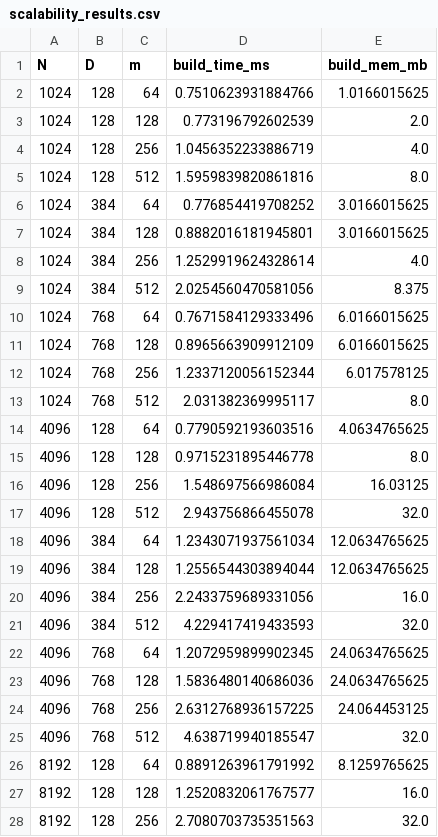
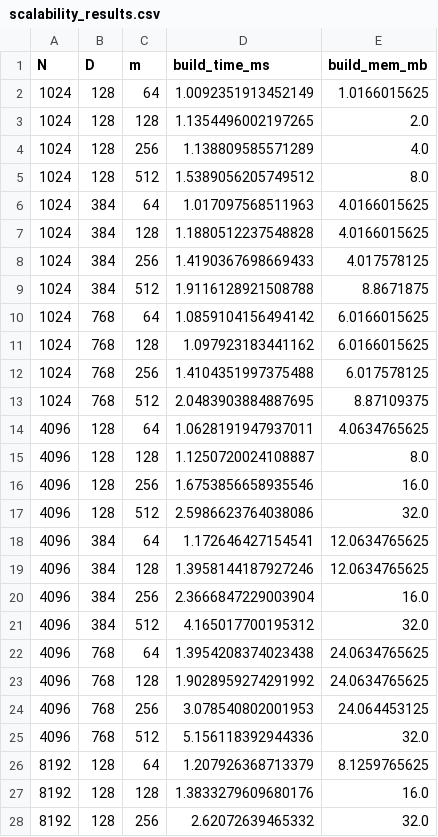
Before and after one commit to Emergenics/helios_embed, a CSV file: benchmark_outputs/scalability_results.csv, drawn as a sheet; only a part is shown; the diff covers the shown part only.

```diff
--- a/benchmark_outputs/scalability_results.csv
+++ b/benchmark_outputs/scalability_results.csv
@@ -1,28 +1,28 @@
 N,D,m,build_time_ms,build_mem_mb
-1024,128,64,0.7510623931884766,1.0166015625
-1024,128,128,0.773196792602539,2.0
-1024,128,256,1.0456352233886719,4.0
-1024,128,512,1.5959839820861816,8.0
-1024,384,64,0.776854419708252,3.0166015625
-1024,384,128,0.8882016181945801,3.0166015625
-1024,384,256,1.2529919624328614,4.0
-1024,384,512,2.0254560470581056,8.375
-1024,768,64,0.7671584129333496,6.0166015625
-1024,768,128,0.8965663909912109,6.0166015625
-1024,768,256,1.2337120056152344,6.017578125
-1024,768,512,2.031382369995117,8.0
-4096,128,64,0.7790592193603516,4.0634765625
-4096,128,128,0.9715231895446778,8.0
-4096,128,256,1.548697566986084,16.03125
-4096,128,512,2.943756866455078,32.0
-4096,384,64,1.2343071937561034,12.0634765625
-4096,384,128,1.2556544303894044,12.0634765625
-4096,384,256,2.2433759689331056,16.0
-4096,384,512,4.229417419433593,32.0
-4096,768,64,1.2072959899902345,24.0634765625
-4096,768,128,1.5836480140686036,24.0634765625
-4096,768,256,2.6312768936157225,24.064453125
-4096,768,512,4.638719940185547,32.0
-8192,128,64,0.8891263961791992,8.1259765625
-8192,128,128,1.2520832061767577,16.0
-8192,128,256,2.7080703735351563,32.0
+1024,128,64,1.0092351913452149,1.0166015625
+1024,128,128,1.1354496002197265,2.0
+1024,128,256,1.138809585571289,4.0
+1024,128,512,1.5389056205749512,8.0
+1024,384,64,1.017097568511963,4.0166015625
+1024,384,128,1.1880512237548828,4.0166015625
+1024,384,256,1.4190367698669433,4.017578125
+1024,384,512,1.9116128921508788,8.8671875
+1024,768,64,1.0859104156494142,6.0166015625
+1024,768,128,1.097923183441162,6.0166015625
+1024,768,256,1.4104351997375488,6.017578125
+1024,768,512,2.0483903884887695,8.87109375
+4096,128,64,1.0628191947937011,4.0634765625
+4096,128,128,1.1250720024108887,8.0
+4096,128,256,1.6753856658935546,16.0
+4096,128,512,2.5986623764038086,32.0
+4096,384,64,1.172646427154541,12.0634765625
+4096,384,128,1.3958144187927246,12.0634765625
+4096,384,256,2.3666847229003904,16.0
+4096,384,512,4.165017700195312,32.0
+4096,768,64,1.3954208374023438,24.0634765625
+4096,768,128,1.9028959274291992,24.0634765625
+4096,768,256,3.078540802001953,24.064453125
+4096,768,512,5.156118392944336,32.0
+8192,128,64,1.207926368713379,8.1259765625
+8192,128,128,1.3833279609680176,16.0
+8192,128,256,2.62072639465332,32.0
```
Also changed, not shown: 34 edited cells elsewhere in this file, 12 other files.
